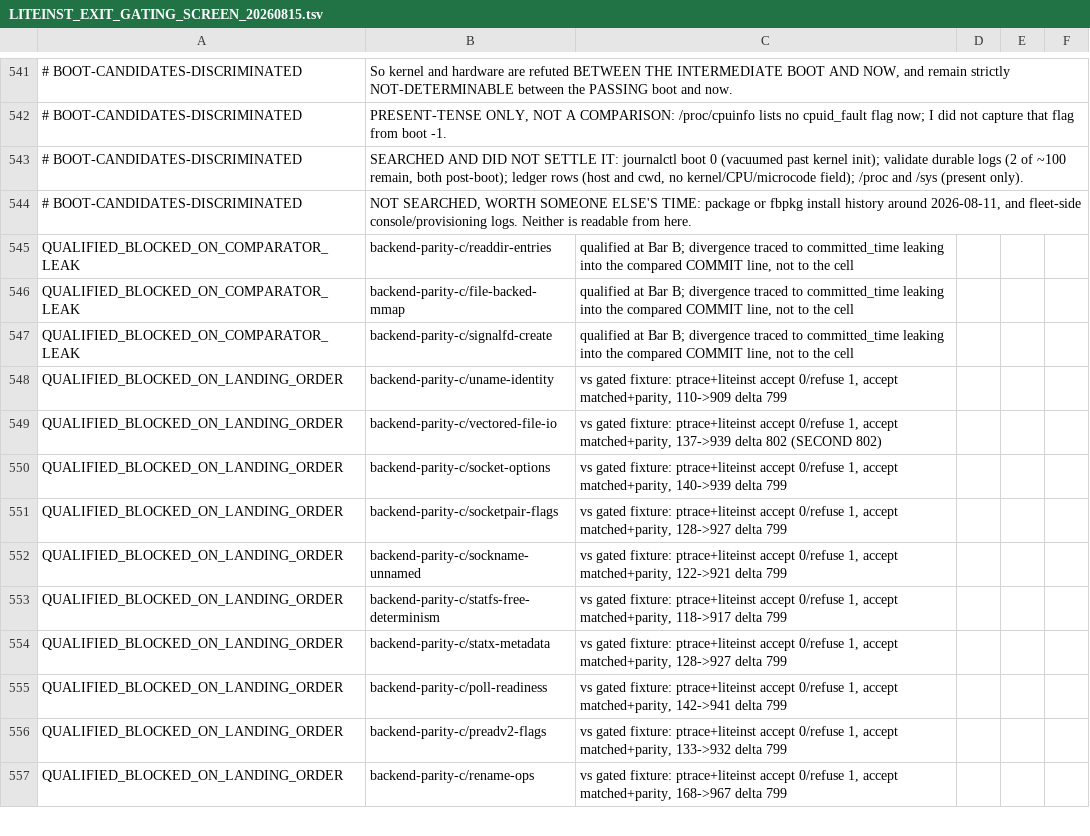
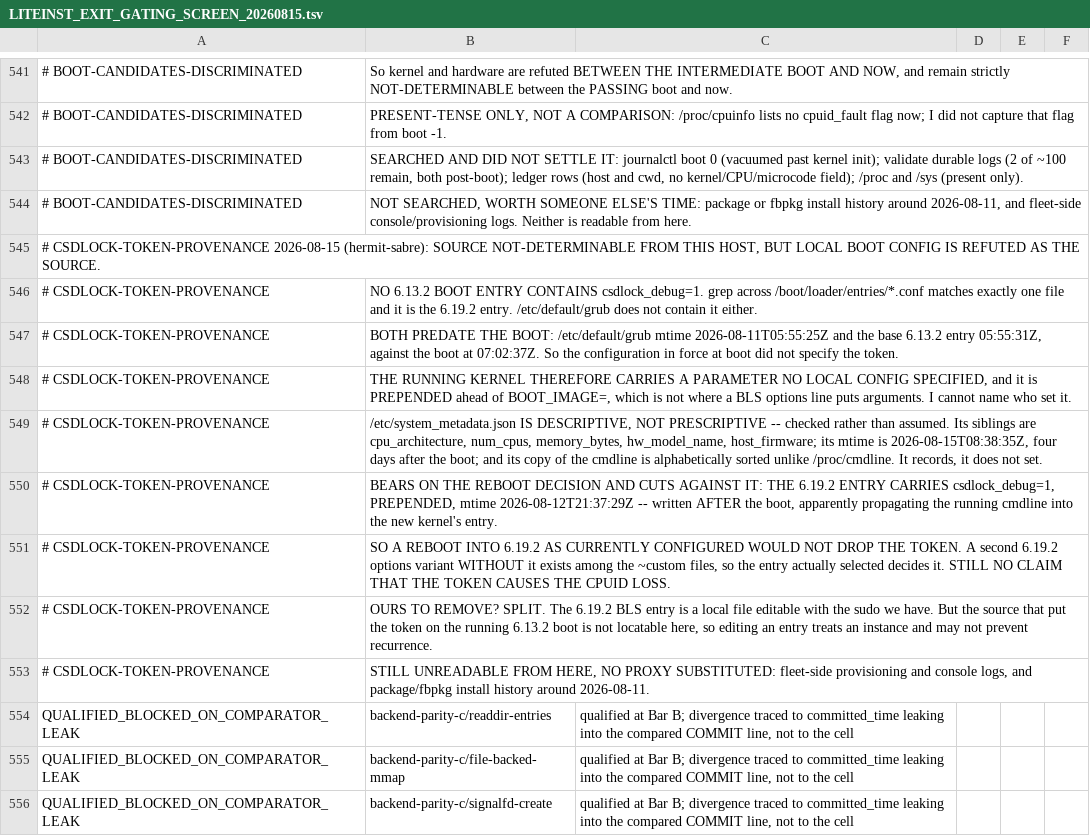
Before and after one commit to rrnewton/reverie, a TSV file: ai_docs/LITEINST_EXIT_GATING_SCREEN_20260815.tsv, drawn as a sheet; only a part is shown, gaps mark what is left out; the shorter side is filled out with more unchanged rows; the diff names each change by its address in the sheet, - before the commit and + after, or states it on an @@ line.

Commit message:
ai_docs: csdlock_debug provenance -- local boot config refuted as the source
No 6.13.2 boot entry and no /etc/default/grub contains the token, and both
predate the 08-11 boot by about an hour, so the configuration in force at boot
did not specify it. The running kernel carries a parameter no local config set,
prepended ahead of BOOT_IMAGE=. The source is not determinable from this host.

system_metadata.json contains the token but is descriptive rather than
prescriptive: inventory siblings, mtime four days after the boot, alphabetically
sorted cmdline.

Bears on the reboot decision and cuts against it: the 6.19.2 entry carries the
token prepended and was written after the boot, so rebooting into 6.19.2 as
currently configured would not drop it. No claim is made that the token causes
the CPUID loss.

[impl agent, unresolved] [hermit2, devbig030]

```diff
--- a/ai_docs/LITEINST_EXIT_GATING_SCREEN_20260815.tsv
+++ b/ai_docs/LITEINST_EXIT_GATING_SCREEN_20260815.tsv
+row 545: # CSDLOCK-TOKEN-PROVENANCE 2026-08-15 (hermit-sabre): SOURCE NOT-DETERMINABLE FROM THIS HOST, BUT LOCAL BOOT CONFIG IS REFUTED AS THE SOURCE.
+row 546: # CSDLOCK-TOKEN-PROVENANCE | NO 6.13.2 BOOT ENTRY CONTAINS csdlock_debug=1. grep across /boot/loader/entries/*.conf matches exactly one file and it is the 6.19.2 entry. /etc/default/grub does not contain it either.
+row 547: # CSDLOCK-TOKEN-PROVENANCE | BOTH PREDATE THE BOOT: /etc/default/grub mtime 2026-08-11T05:55:25Z and the base 6.13.2 entry 05:55:31Z, against the boot at 07:02:37Z. So the configuration in force at boot did not specify the token.
+row 548: # CSDLOCK-TOKEN-PROVENANCE | THE RUNNING KERNEL THEREFORE CARRIES A PARAMETER NO LOCAL CONFIG SPECIFIED, and it is PREPENDED ahead of BOOT_IMAGE=, which is not where a BLS options line puts arguments. I cannot name who set it.
+row 549: # CSDLOCK-TOKEN-PROVENANCE | /etc/system_metadata.json IS DESCRIPTIVE, NOT PRESCRIPTIVE -- checked rather than assumed. Its siblings are cpu_architecture, num_cpus, memory_bytes, hw_model_name, host_firmware; its mtime is 2026-08-15T08:38:35Z, four days after the boot; and its copy of the cmdline is alphabetically sorted unlike /proc/cmdline. It records, it does not set.
+row 550: # CSDLOCK-TOKEN-PROVENANCE | BEARS ON THE REBOOT DECISION AND CUTS AGAINST IT: THE 6.19.2 ENTRY CARRIES csdlock_debug=1, PREPENDED, mtime 2026-08-12T21:37:29Z -- written AFTER the boot, apparently propagating the running cmdline into the new kernel's entry.
+row 551: # CSDLOCK-TOKEN-PROVENANCE | SO A REBOOT INTO 6.19.2 AS CURRENTLY CONFIGURED WOULD NOT DROP THE TOKEN. A second 6.19.2 options variant WITHOUT it exists among the ~custom files, so the entry actually selected decides it. STILL NO CLAIM THAT THE TOKEN CAUSES THE CPUID LOSS.
+row 552: # CSDLOCK-TOKEN-PROVENANCE | OURS TO REMOVE? SPLIT. The 6.19.2 BLS entry is a local file editable with the sudo we have. But the source that put the token on the running 6.13.2 boot is not locatable here, so editing an entry treats an instance and may not prevent recurrence.
+row 553: # CSDLOCK-TOKEN-PROVENANCE | STILL UNREADABLE FROM HERE, NO PROXY SUBSTITUTED: fleet-side provisioning and console logs, and package/fbpkg install history around 2026-08-11.
```
